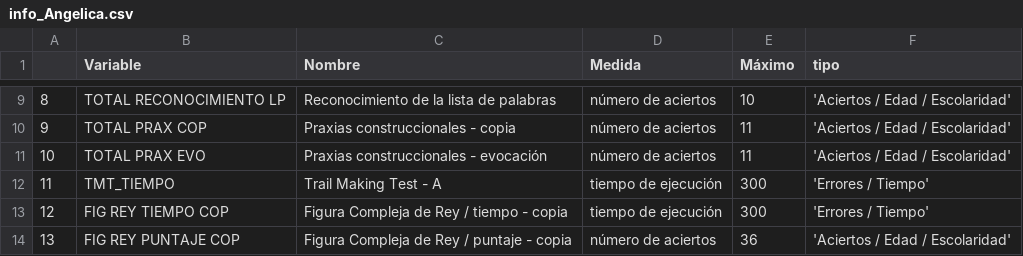
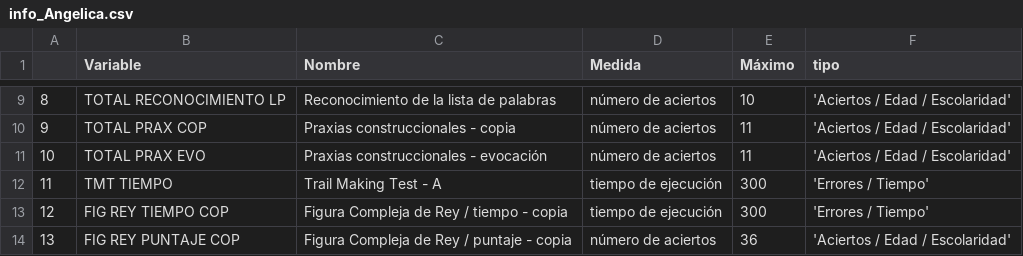
Before and after one commit to labNeuroGDL/normal, a CSV file: info_Angelica.csv, drawn as a sheet; only a part is shown, gaps mark what is left out.

Commit message:
Update info_Angelica.csv

```diff
--- a/info_Angelica.csv
+++ b/info_Angelica.csv
@@ -11,3 +11,3 @@
 10,TOTAL PRAX EVO,Praxias construccionales - evocación,número de aciertos,11,'Aciertos / Edad / Escolaridad'
-11,TMT_TIEMPO,Trail Making Test - A,tiempo de ejecución,300,'Errores / Tiempo'
+11,TMT TIEMPO,Trail Making Test - A,tiempo de ejecución,300,'Errores / Tiempo'
 12,FIG REY TIEMPO COP,Figura Compleja de Rey / tiempo - copia,tiempo de ejecución,300,'Errores / Tiempo'
```
